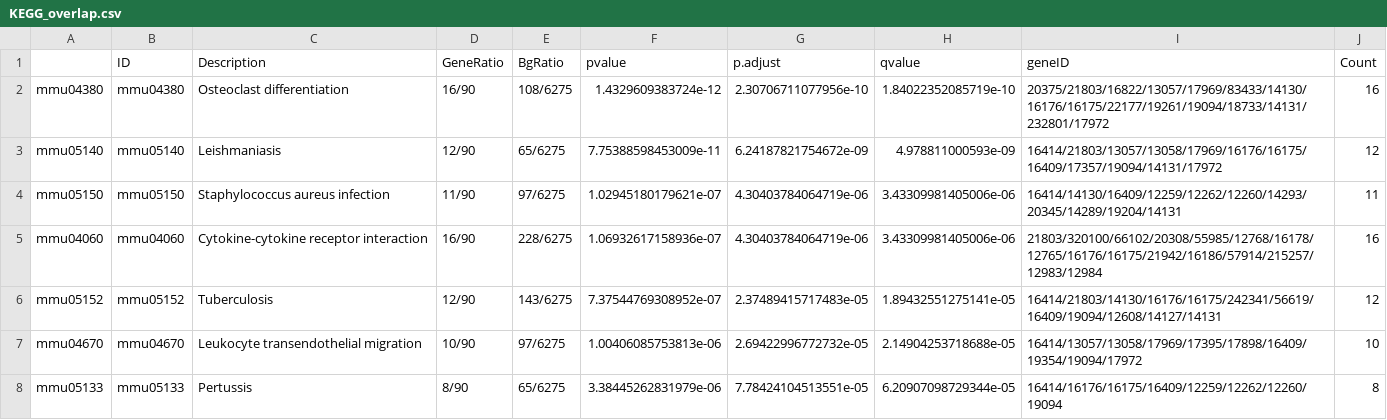
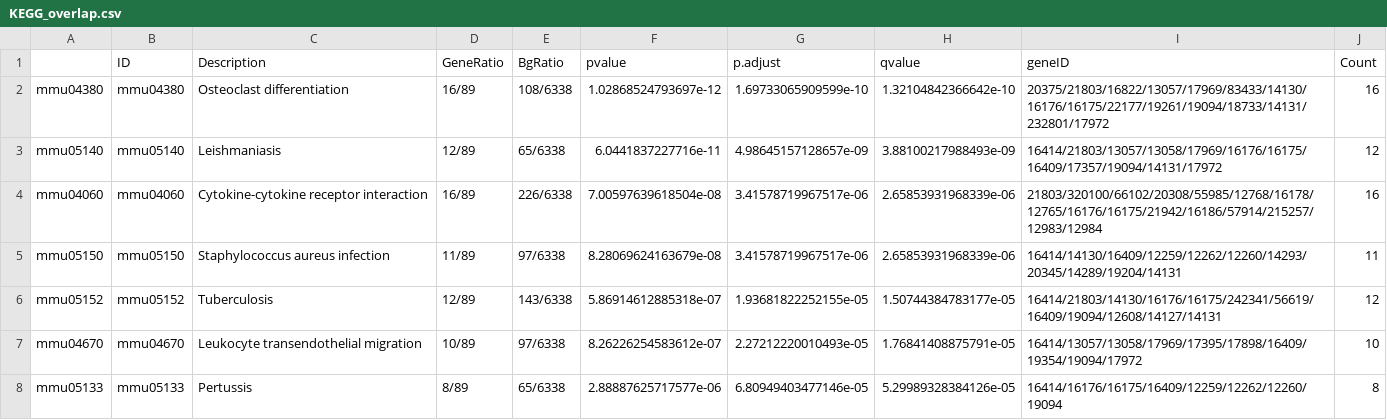
Before and after one commit to sbdaxia/RNASeq_IBD, a CSV file: Analysis/Joint_Analysis/KEGG analysis/KEGG_overlap.csv, drawn as a sheet; only a part is shown; the diff covers the shown part only.

```diff
--- a/Analysis/Joint_Analysis/KEGG analysis/KEGG_overlap.csv
+++ b/Analysis/Joint_Analysis/KEGG analysis/KEGG_overlap.csv
@@ -1,8 +1,8 @@
 "","ID","Description","GeneRatio","BgRatio","pvalue","p.adjust","qvalue","geneID","Count"
-"mmu04380","mmu04380","Osteoclast differentiation","16/90","108/6275",1.4329609383724e-12,2.30706711077956e-10,1.84022352085719e-10,"20375/21803/16822/13057/17969/83433/14130/16176/16175/22177/19261/19094/18733/14131/232801/17972",16
-"mmu05140","mmu05140","Leishmaniasis","12/90","65/6275",7.75388598453009e-11,6.24187821754672e-09,4.978811000593e-09,"16414/21803/13057/13058/17969/16176/16175/16409/17357/19094/14131/17972",12
-"mmu05150","mmu05150","Staphylococcus aureus infection","11/90","97/6275",1.02945180179621e-07,4.30403784064719e-06,3.43309981405006e-06,"16414/14130/16409/12259/12262/12260/14293/20345/14289/19204/14131",11
-"mmu04060","mmu04060","Cytokine-cytokine receptor interaction","16/90","228/6275",1.06932617158936e-07,4.30403784064719e-06,3.43309981405006e-06,"21803/320100/66102/20308/55985/12768/16178/12765/16176/16175/21942/16186/57914/215257/12983/12984",16
-"mmu05152","mmu05152","Tuberculosis","12/90","143/6275",7.37544769308952e-07,2.37489415717483e-05,1.89432551275141e-05,"16414/21803/14130/16176/16175/242341/56619/16409/19094/12608/14127/14131",12
-"mmu04670","mmu04670","Leukocyte transendothelial migration","10/90","97/6275",1.00406085753813e-06,2.69422996772732e-05,2.14904253718688e-05,"16414/13057/13058/17969/17395/17898/16409/19354/19094/17972",10
-"mmu05133","mmu05133","Pertussis","8/90","65/6275",3.38445262831979e-06,7.78424104513551e-05,6.20907098729344e-05,"16414/16176/16175/16409/12259/12262/12260/19094",8
+"mmu04380","mmu04380","Osteoclast differentiation","16/89","108/6338",1.02868524793697e-12,1.69733065909599e-10,1.32104842366642e-10,"20375/21803/16822/13057/17969/83433/14130/16176/16175/22177/19261/19094/18733/14131/232801/17972",16
+"mmu05140","mmu05140","Leishmaniasis","12/89","65/6338",6.0441837227716e-11,4.98645157128657e-09,3.88100217988493e-09,"16414/21803/13057/13058/17969/16176/16175/16409/17357/19094/14131/17972",12
+"mmu04060","mmu04060","Cytokine-cytokine receptor interaction","16/89","226/6338",7.00597639618504e-08,3.41578719967517e-06,2.65853931968339e-06,"21803/320100/66102/20308/55985/12768/16178/12765/16176/16175/21942/16186/57914/215257/12983/12984",16
+"mmu05150","mmu05150","Staphylococcus aureus infection","11/89","97/6338",8.28069624163679e-08,3.41578719967517e-06,2.65853931968339e-06,"16414/14130/16409/12259/12262/12260/14293/20345/14289/19204/14131",11
+"mmu05152","mmu05152","Tuberculosis","12/89","143/6338",5.86914612885318e-07,1.93681822252155e-05,1.50744384783177e-05,"16414/21803/14130/16176/16175/242341/56619/16409/19094/12608/14127/14131",12
+"mmu04670","mmu04670","Leukocyte transendothelial migration","10/89","97/6338",8.26226254583612e-07,2.27212220010493e-05,1.76841408875791e-05,"16414/13057/13058/17969/17395/17898/16409/19354/19094/17972",10
+"mmu05133","mmu05133","Pertussis","8/89","65/6338",2.88887625717577e-06,6.80949403477146e-05,5.29989328384126e-05,"16414/16176/16175/16409/12259/12262/12260/19094",8
```
Also changed, not shown: 6 added rows, 3 removed rows and 60 edited cells elsewhere in this file, Analysis/Joint_Analysis/GSEA analysis/GSEA_TCT_excluding overlap.csv, Analysis/Joint_Analysis/GSEA analysis/GSEA_TNF_excluding overlap.csv, 14 other files.
